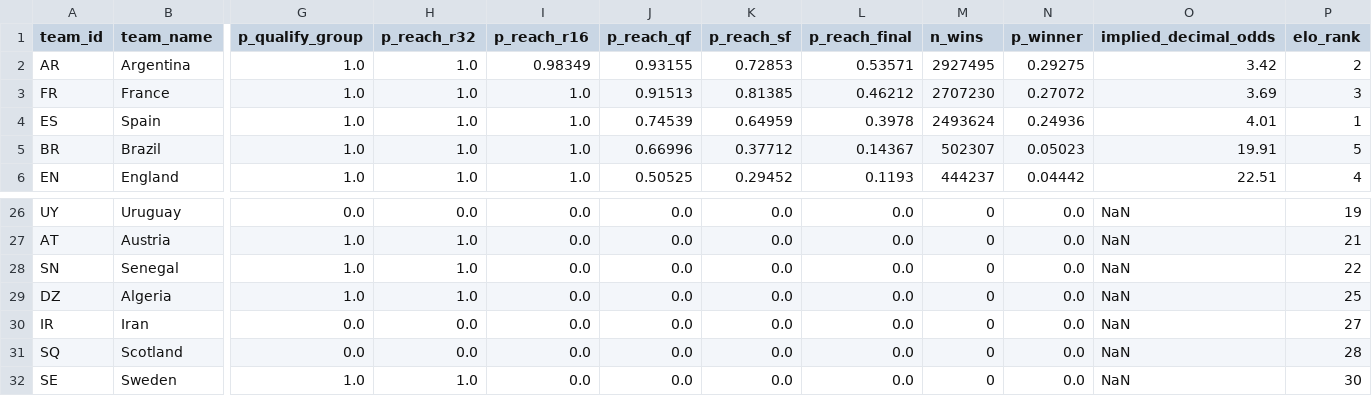
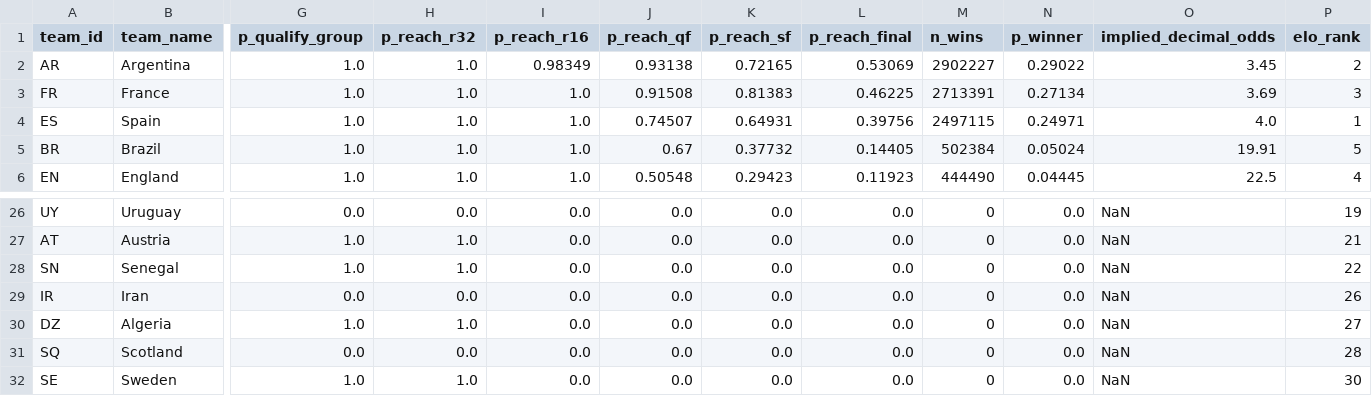
Before and after one commit to recommend-games/blog, a CSV file: experiments/world_cup_2026/outputs/conditional_knockout/team_probabilities.csv, drawn as a sheet; only a part is shown, gaps mark what is left out; removed rows and columns are numbered as before the commit, all else as after; rows hold the shown columns only; the diff covers the shown part only; the diff names each change by its address in the sheet, - before the commit and + after, or states it on an @@ line.

```diff
--- a/experiments/world_cup_2026/outputs/conditional_knockout/team_probabilities.csv
+++ b/experiments/world_cup_2026/outputs/conditional_knockout/team_probabilities.csv
-J2 (p_reach_qf): 0.93155
+J2 (p_reach_qf): 0.93138
-K2 (p_reach_sf): 0.72853
+K2 (p_reach_sf): 0.72165
-L2 (p_reach_final): 0.53571
+L2 (p_reach_final): 0.53069
-M2 (n_wins): 2927495
+M2 (n_wins): 2902227
-N2 (p_winner): 0.29275
+N2 (p_winner): 0.29022
-O2 (implied_decimal_odds): 3.42
+O2 (implied_decimal_odds): 3.45
-J3 (p_reach_qf): 0.91513
+J3 (p_reach_qf): 0.91508
-K3 (p_reach_sf): 0.81385
+K3 (p_reach_sf): 0.81383
-L3 (p_reach_final): 0.46212
+L3 (p_reach_final): 0.46225
-M3 (n_wins): 2707230
+M3 (n_wins): 2713391
-N3 (p_winner): 0.27072
+N3 (p_winner): 0.27134
-J4 (p_reach_qf): 0.74539
+J4 (p_reach_qf): 0.74507
-K4 (p_reach_sf): 0.64959
+K4 (p_reach_sf): 0.64931
-L4 (p_reach_final): 0.3978
+L4 (p_reach_final): 0.39756
-M4 (n_wins): 2493624
+M4 (n_wins): 2497115
-N4 (p_winner): 0.24936
+N4 (p_winner): 0.24971
-O4 (implied_decimal_odds): 4.01
+O4 (implied_decimal_odds): 4.0
-J5 (p_reach_qf): 0.66996
+J5 (p_reach_qf): 0.67
-K5 (p_reach_sf): 0.37712
+K5 (p_reach_sf): 0.37732
-L5 (p_reach_final): 0.14367
+L5 (p_reach_final): 0.14405
-M5 (n_wins): 502307
+M5 (n_wins): 502384
-N5 (p_winner): 0.05023
+N5 (p_winner): 0.05024
-J6 (p_reach_qf): 0.50525
+J6 (p_reach_qf): 0.50548
-K6 (p_reach_sf): 0.29452
+K6 (p_reach_sf): 0.29423
-L6 (p_reach_final): 0.1193
+L6 (p_reach_final): 0.11923
-M6 (n_wins): 444237
+M6 (n_wins): 444490
-N6 (p_winner): 0.04442
+N6 (p_winner): 0.04445
-O6 (implied_decimal_odds): 22.51
+O6 (implied_decimal_odds): 22.5
-row 29: DZ | Algeria | 1.0 | 1.0 | 0.0 | 0.0 | 0.0 | 0.0 | 0 | 0.0 | NaN | 25
-P29 (elo_rank): 27
+P29 (elo_rank): 26
+row 30: DZ | Algeria | 1.0 | 1.0 | 0.0 | 0.0 | 0.0 | 0.0 | 0 | 0.0 | NaN | 27
```
Also changed, not shown: 1 added row, 1 removed row and 74 edited cells elsewhere in this file, experiments/world_cup_2026/data/processed/market_odds_conditional_knockout.csv, experiments/world_cup_2026/data/raw/conditional_knockout/eloratings_world.tsv, 10 other files.
